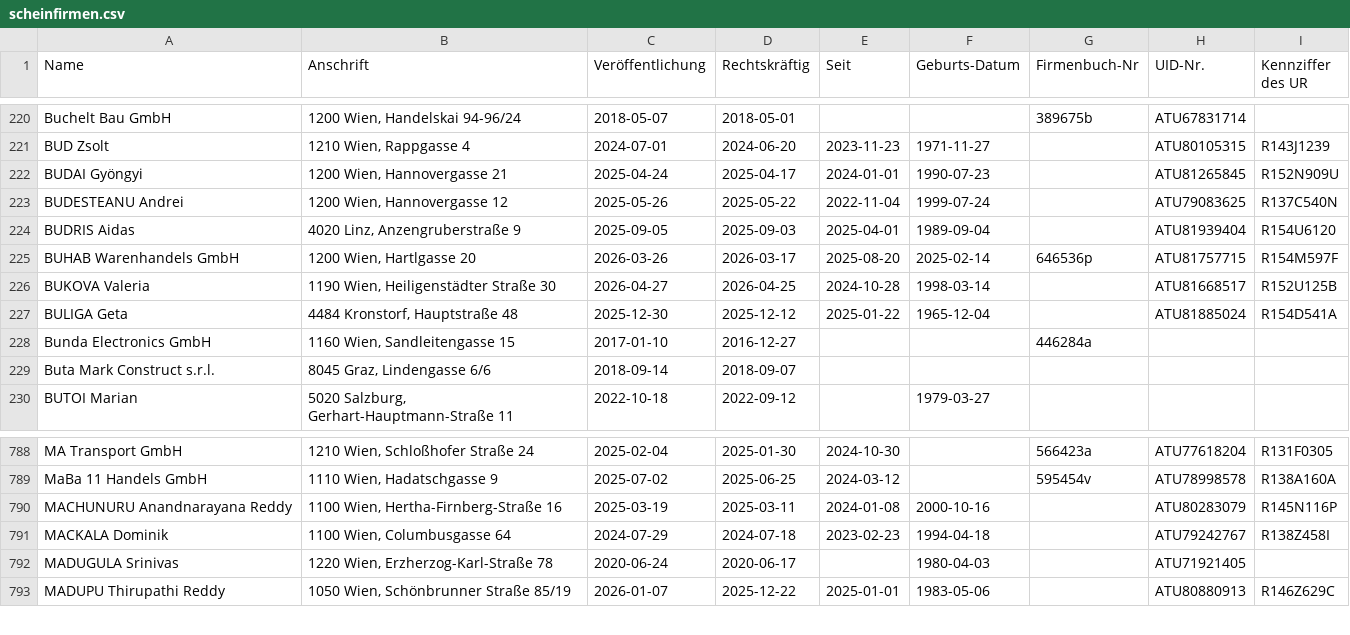
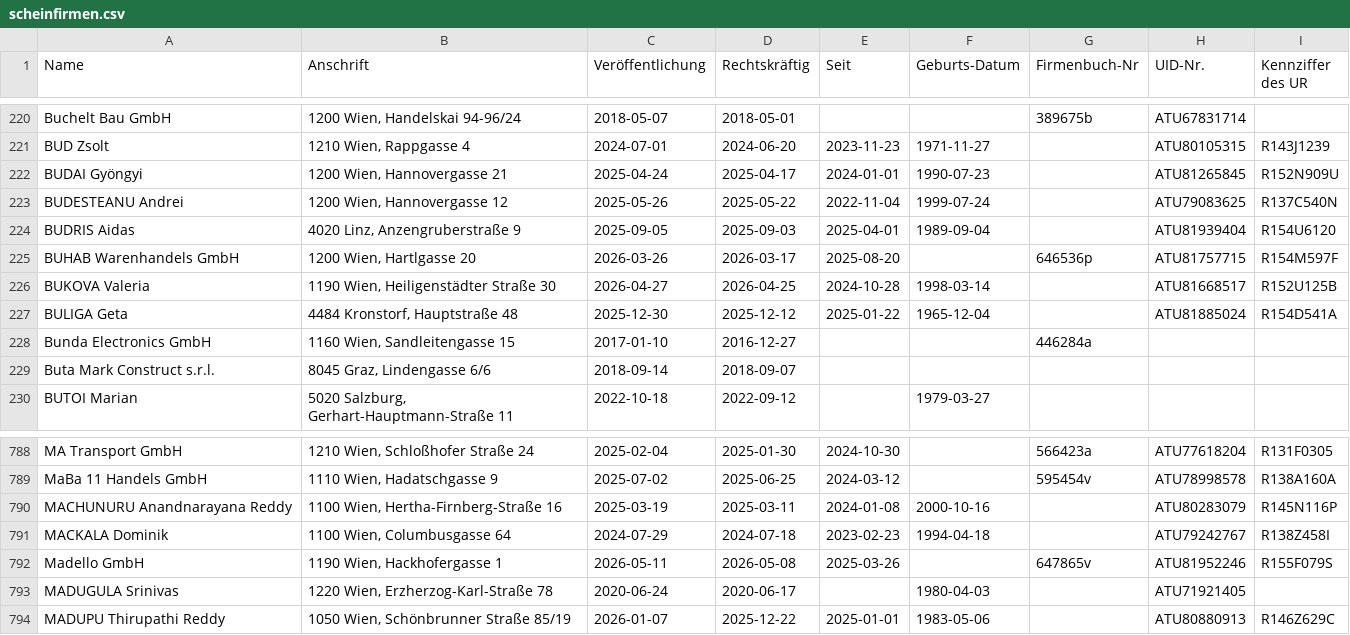
Before and after one commit to arjoma/scheinfirmen-at, a CSV file: data/scheinfirmen.csv, drawn as a sheet; only a part is shown, gaps mark what is left out.

```diff
--- a/data/scheinfirmen.csv
+++ b/data/scheinfirmen.csv
@@ -224,3 +224,3 @@ BUDESTEANU Andrei,"1200 Wien, Hannovergasse 12",2025-05-26,2025-05-22,2022-11-04
 BUDRIS Aidas,"4020 Linz, Anzengruberstraße 9",2025-09-05,2025-09-03,2025-04-01,1989-09-04,,ATU81939404,R154U6120
-BUHAB Warenhandels GmbH,"1200 Wien, Hartlgasse 20",2026-03-26,2026-03-17,2025-08-20,2025-02-14,646536p,ATU81757715,R154M597F
+BUHAB Warenhandels GmbH,"1200 Wien, Hartlgasse 20",2026-03-26,2026-03-17,2025-08-20,,646536p,ATU81757715,R154M597F
 BUKOVA Valeria,"1190 Wien, Heiligenstädter Straße 30",2026-04-27,2026-04-25,2024-10-28,1998-03-14,,ATU81668517,R152U125B
@@ -791,2 +791,3 @@ MACHUNURU Anandnarayana Reddy,"1100 Wien, Hertha-Firnberg-Straße 16",2025-03-19
 MACKALA Dominik,"1100 Wien, Columbusgasse 64",2024-07-29,2024-07-18,2023-02-23,1994-04-18,,ATU79242767,R138Z458I
+Madello GmbH,"1190 Wien, Hackhofergasse 1",2026-05-11,2026-05-08,2025-03-26,,647865v,ATU81952246,R155F079S
 MADUGULA Srinivas,"1220 Wien, Erzherzog-Karl-Straße 78",2020-06-24,2020-06-17,,1980-04-03,,ATU71921405,
```
Also changed, not shown: 3 other files.
